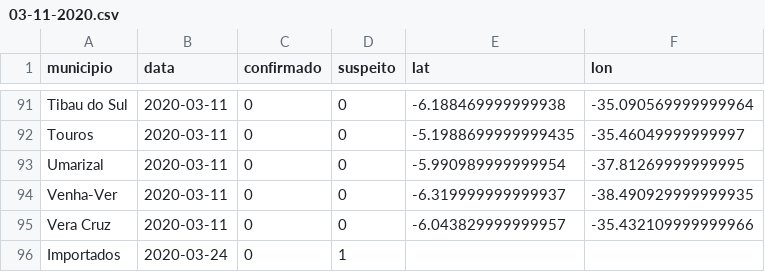
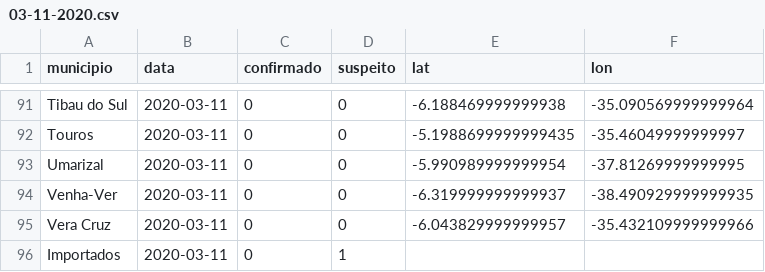
Before and after one commit to leobezerra/covid19, a CSV file: data/rn_covid_19_boletins/03-11-2020.csv, drawn as a sheet; only a part is shown, gaps mark what is left out.

Commit message:
[Data] Bulletins: add imported cases

```diff
--- a/data/rn_covid_19_boletins/03-11-2020.csv
+++ b/data/rn_covid_19_boletins/03-11-2020.csv
@@ -95,2 +95,2 @@ Venha-Ver,2020-03-11,0,0,-6.319999999999937,-38.490929999999935
 Vera Cruz,2020-03-11,0,0,-6.043829999999957,-35.432109999999966
-Importados,2020-03-24,0,1,,
+Importados,2020-03-11,0,1,,
```
